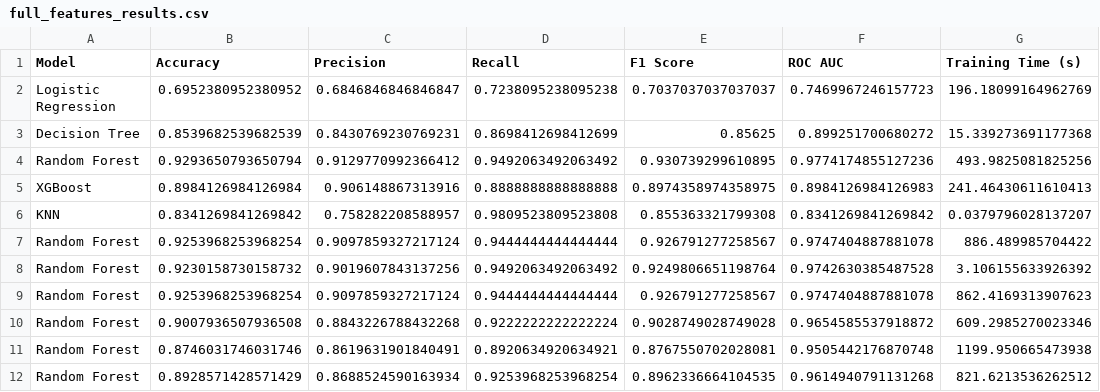
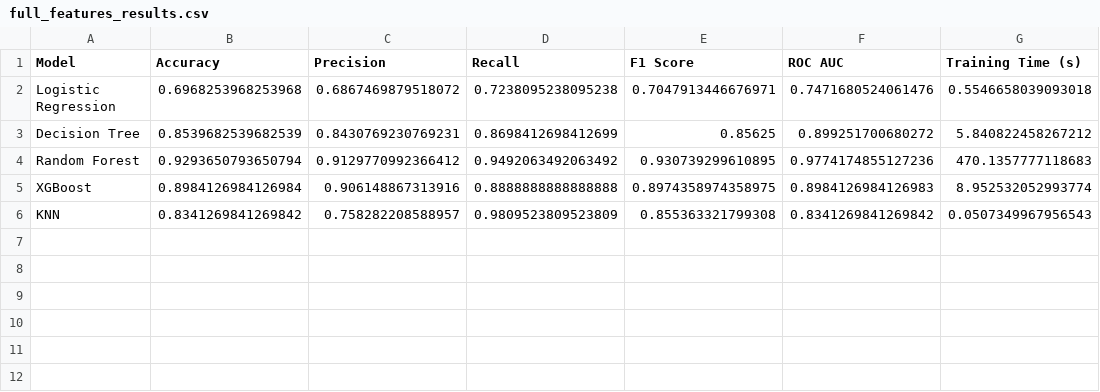
Before and after one commit to Rishikesh623/Optimal-Feature-Selection-for-Heart-Disease-Risk-Prediction, a CSV file: reports/results/full_features_results.csv, drawn as a sheet.

```diff
--- a/reports/results/full_features_results.csv
+++ b/reports/results/full_features_results.csv
@@ -1,12 +1,6 @@
 Model,Accuracy,Precision,Recall,F1 Score,ROC AUC,Training Time (s)
-Logistic Regression,0.6952380952380952,0.6846846846846847,0.7238095238095238,0.7037037037037037,0.7469967246157723,196.18099164962769
-Decision Tree,0.8539682539682539,0.8430769230769231,0.8698412698412699,0.85625,0.899251700680272,15.339273691177368
-Random Forest,0.9293650793650794,0.9129770992366412,0.9492063492063492,0.930739299610895,0.9774174855127236,493.9825081825256
-XGBoost,0.8984126984126984,0.906148867313916,0.8888888888888888,0.8974358974358975,0.8984126984126983,241.46430611610413
-KNN,0.8341269841269842,0.758282208588957,0.9809523809523808,0.855363321799308,0.8341269841269842,0.0379796028137207
-Random Forest,0.9253968253968254,0.9097859327217124,0.9444444444444444,0.926791277258567,0.9747404887881078,886.489985704422
-Random Forest,0.9230158730158732,0.9019607843137256,0.9492063492063492,0.9249806651198764,0.9742630385487528,3.106155633926392
-Random Forest,0.9253968253968254,0.9097859327217124,0.9444444444444444,0.926791277258567,0.9747404887881078,862.4169313907623
-Random Forest,0.9007936507936508,0.8843226788432268,0.9222222222222224,0.9028749028749028,0.9654585537918872,609.2985270023346
-Random Forest,0.8746031746031746,0.8619631901840491,0.8920634920634921,0.8767550702028081,0.9505442176870748,1199.950665473938
-Random Forest,0.8928571428571429,0.8688524590163934,0.9253968253968254,0.8962336664104535,0.9614940791131268,821.6213536262512
+Logistic Regression,0.6968253968253968,0.6867469879518072,0.7238095238095238,0.7047913446676971,0.7471680524061476,0.5546658039093018
+Decision Tree,0.8539682539682539,0.8430769230769231,0.8698412698412699,0.85625,0.899251700680272,5.840822458267212
+Random Forest,0.9293650793650794,0.9129770992366412,0.9492063492063492,0.930739299610895,0.9774174855127236,470.1357777118683
+XGBoost,0.8984126984126984,0.906148867313916,0.8888888888888888,0.8974358974358975,0.8984126984126983,8.952532052993774
+KNN,0.8341269841269842,0.758282208588957,0.9809523809523809,0.855363321799308,0.8341269841269842,0.0507349967956543
```
Also changed, not shown: 11 other files.
